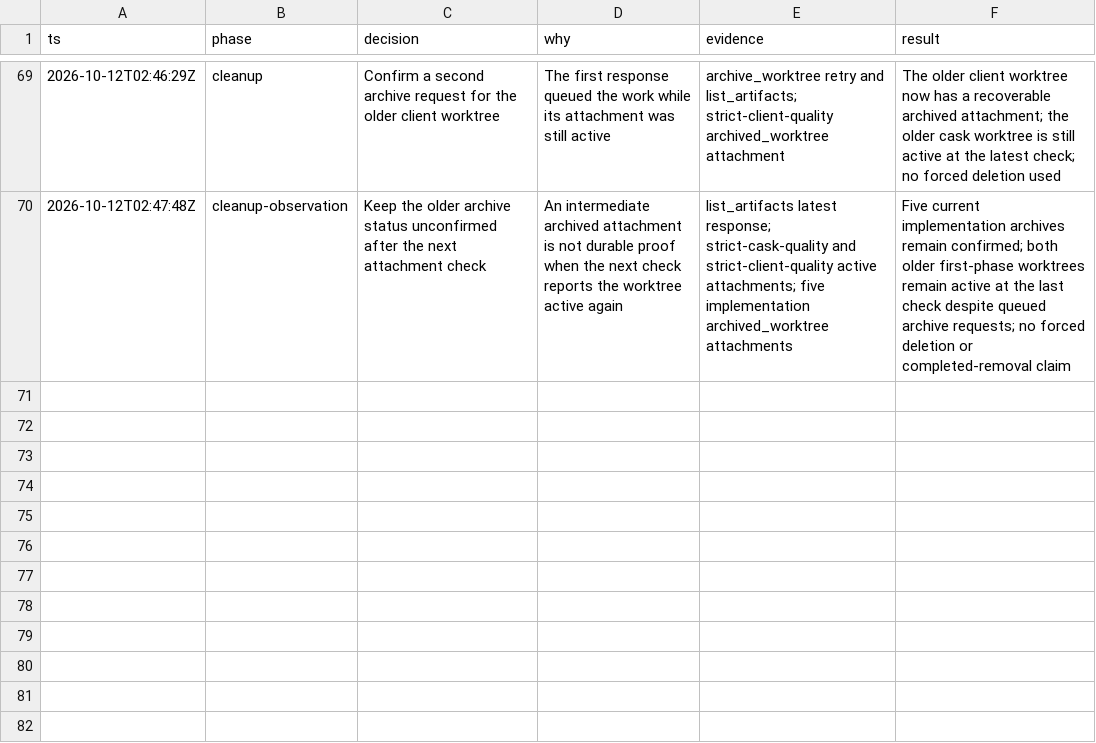
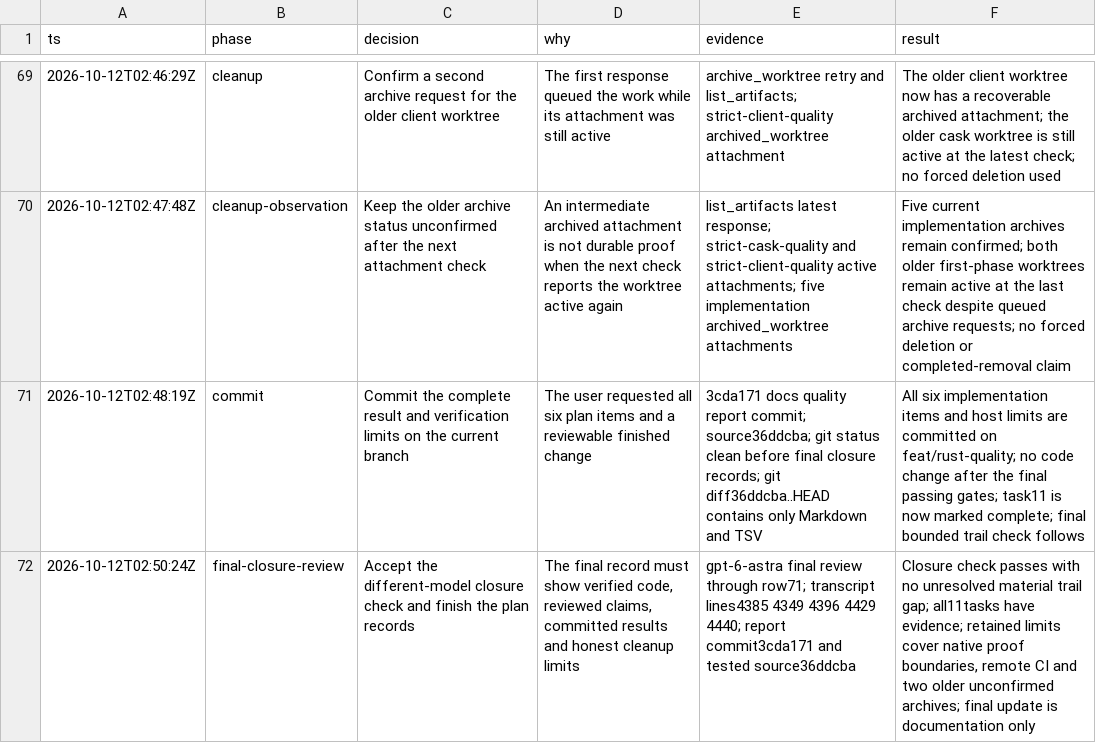
Before and after one commit to spa5k/pkg, a TSV file: docs/verification/rust-quality-decisions-2026-10-12.tsv, drawn as a sheet; only a part is shown, gaps mark what is left out; the diff names each change by its address in the sheet, - before the commit and + after, or states it on an @@ line.

Commit message:
docs(quality): close the verified Rust quality plan

```diff
--- a/docs/verification/rust-quality-decisions-2026-10-12.tsv
+++ b/docs/verification/rust-quality-decisions-2026-10-12.tsv
+row 71: 2026-10-12T02:48:19Z | commit | Commit the complete result and verification limits on the current branch | The user requested all six plan items and a reviewable finished change | 3cda171 docs quality report commit; source36ddcba; git status clean before final closure records; git diff36ddcba..HEAD contains only Markdown and TSV | All six implementation items and host limits are committed on feat/rust-quality; no code change after the final passing gates; task11 is now marked complete; final bounded trail check follows
+row 72: 2026-10-12T02:50:24Z | final-closure-review | Accept the different-model closure check and finish the plan records | The final record must show verified code, reviewed claims, committed results and honest cleanup limits | gpt-6-astra final review through row71; transcript lines4385 4349 4396 4429 4440; report commit3cda171 and tested source36ddcba | Closure check passes with no unresolved material trail gap; all11tasks have evidence; retained limits cover native proof boundaries, remote CI and two older unconfirmed archives; final update is documentation only
```
Also changed, not shown: 3 other files.
